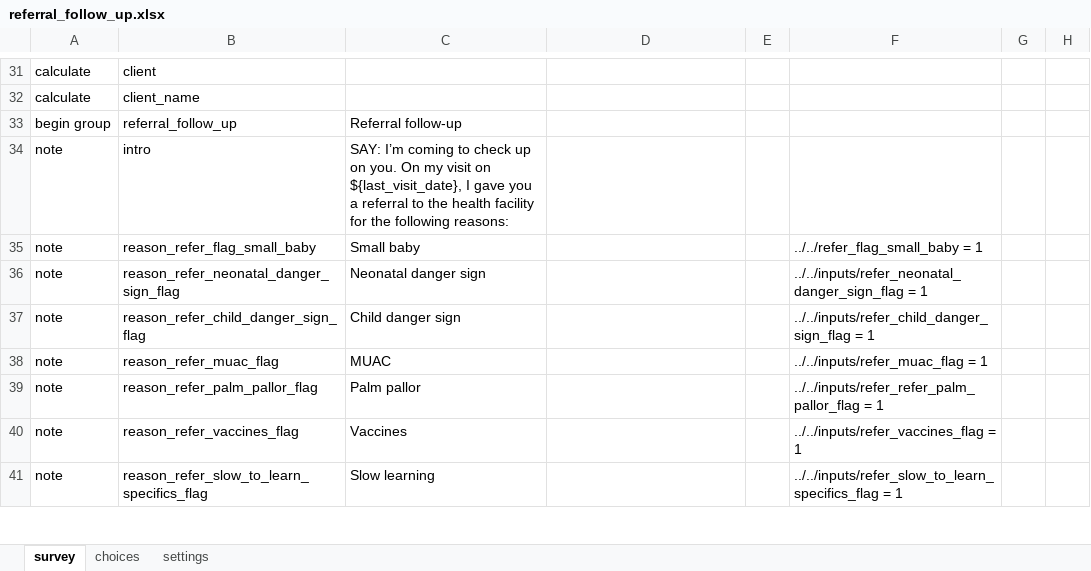
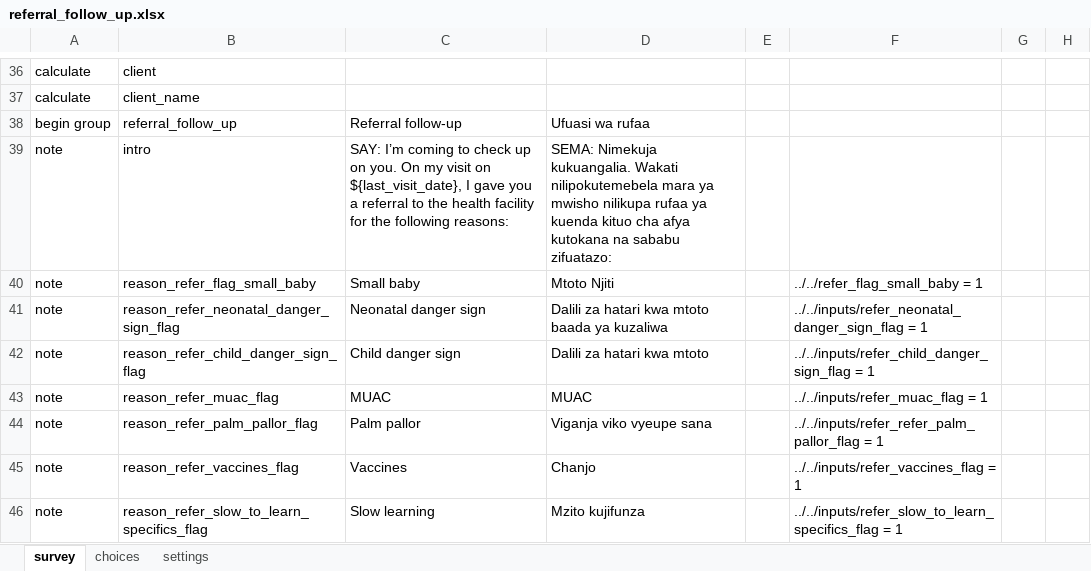
Before and after one commit to sookwalinga/cht-core, an Excel workbook: forms/app/referral_follow_up.xlsx, sheet survey, drawn as a sheet; only a part is shown, gaps mark what is left out; values as stored, in another font and other column widths than the file's, no borders; addresses are those after the commit; the diff covers the shown part only; the diff names each change by its address in the sheet, - before the commit and + after, or states it on an @@ line.

```diff
--- a/forms/app/referral_follow_up.xlsx (sheet survey)
+++ b/forms/app/referral_follow_up.xlsx (sheet survey)
-D38: (empty)
+D38: Ufuasi wa rufaa
-D39: (empty)
+D39: SEMA: Nimekuja kukuangalia. Wakati nilipokutemebela mara ya mwisho nilikupa rufaa ya kuenda kituo cha afya kutokana na sababu zifuatazo:
-D40: (empty)
+D40: Mtoto Njiti
-D41: (empty)
+D41: Dalili za hatari kwa mtoto baada ya kuzaliwa
-D42: (empty)
+D42: Dalili za hatari kwa mtoto
-D43: (empty)
+D43: MUAC
-D44: (empty)
+D44: Viganja viko vyeupe sana
-D45: (empty)
+D45: Chanjo
-D46: (empty)
+D46: Mzito kujifunza
```
Also changed, not shown: 5 added rows and 8 edited cells elsewhere in this sheet, sheet choices, 4 other files.
